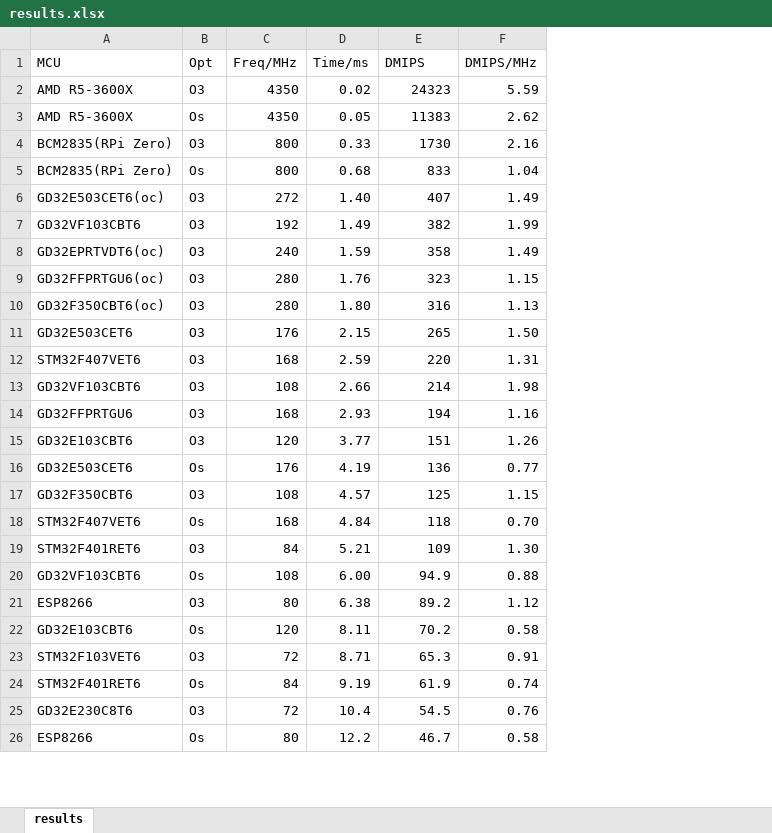
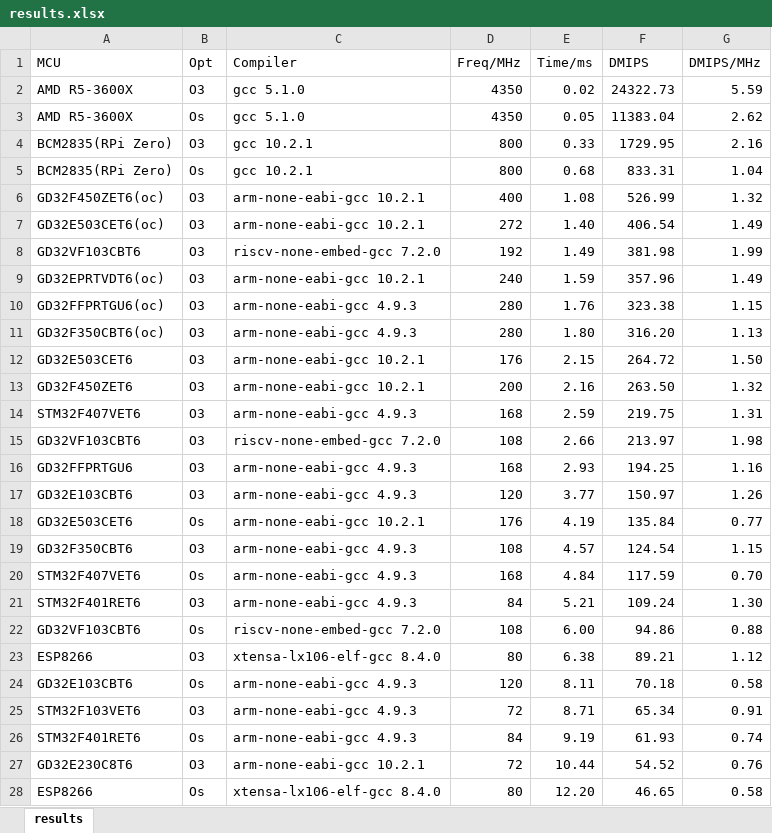
Before and after one commit to tomzbj/dhrystone_score, an Excel workbook: results.xlsx, sheet results, drawn as a sheet; only a part is shown; values as stored, in another font and other column widths than the file's, no borders; addresses are those after the commit; the diff covers the shown part only; the diff names each change by its address in the sheet, - before the commit and + after, or states it on an @@ line.

```diff
--- a/results.xlsx (sheet results)
+++ b/results.xlsx (sheet results)
+column C (Compiler), rows 2-5: gcc 5.1.0 | gcc 5.1.0 | gcc 10.2.1 | gcc 10.2.1; rows 7-12: arm-none-eabi-gcc 10.2.1 | riscv-none-embed-gcc 7.2.0 | arm-none-eabi-gcc 10.2.1 | arm-none-eabi-gcc 4.9.3 | arm-none-eabi-gcc 4.9.3 | arm-none-eabi-gcc 10.2.1; rows 14-28: arm-none-eabi-gcc 4.9.3 | riscv-none-embed-gcc 7.2.0 | arm-none-eabi-gcc 4.9.3 | arm-none-eabi-gcc 4.9.3 | arm-none-eabi-gcc 10.2.1 | arm-none-eabi-gcc 4.9.3 | arm-none-eabi-gcc 4.9.3 | arm-none-eabi-gcc 4.9.3 | riscv-none-embed-gcc 7.2.0 | xtensa-lx106-elf-gcc 8.4.0 | arm-none-eabi-gcc 4.9.3 | arm-none-eabi-gcc 4.9.3 | arm-none-eabi-gcc 4.9.3 | arm-none-eabi-gcc 10.2.1 | xtensa-lx106-elf-gcc 8.4.0
-F2 (DMIPS): 24323
+F2 (DMIPS): 24322.73
-F3 (DMIPS): 11383
+F3 (DMIPS): 11383.04
-F4 (DMIPS): 1730
+F4 (DMIPS): 1729.95
-F5 (DMIPS): 833
+F5 (DMIPS): 833.31
+row 6: GD32F450ZET6(oc) | O3 | arm-none-eabi-gcc 10.2.1 | 400 | 1.08 | 526.99 | 1.32
-F7 (DMIPS): 407
+F7 (DMIPS): 406.54
-F8 (DMIPS): 382
+F8 (DMIPS): 381.98
-F9 (DMIPS): 358
+F9 (DMIPS): 357.96
-F10 (DMIPS): 323
+F10 (DMIPS): 323.38
-F11 (DMIPS): 316
+F11 (DMIPS): 316.20
-F12 (DMIPS): 265
+F12 (DMIPS): 264.72
+row 13: GD32F450ZET6 | O3 | arm-none-eabi-gcc 10.2.1 | 200 | 2.16 | 263.50 | 1.32
-F14 (DMIPS): 220
+F14 (DMIPS): 219.75
-F15 (DMIPS): 214
+F15 (DMIPS): 213.97
-F16 (DMIPS): 194
+F16 (DMIPS): 194.25
-F17 (DMIPS): 151
+F17 (DMIPS): 150.97
-F18 (DMIPS): 136
+F18 (DMIPS): 135.84
-F19 (DMIPS): 125
+F19 (DMIPS): 124.54
-F20 (DMIPS): 118
+F20 (DMIPS): 117.59
-F21 (DMIPS): 109
+F21 (DMIPS): 109.24
-F22 (DMIPS): 94.9
+F22 (DMIPS): 94.86
-F23 (DMIPS): 89.2
+F23 (DMIPS): 89.21
-F24 (DMIPS): 70.2
+F24 (DMIPS): 70.18
-F25 (DMIPS): 65.3
+F25 (DMIPS): 65.34
-F26 (DMIPS): 61.9
+F26 (DMIPS): 61.93
-E27 (Time/ms): 10.4
+E27 (Time/ms): 10.44
-F27 (DMIPS): 54.5
+F27 (DMIPS): 54.52
-E28 (Time/ms): 12.2
+E28 (Time/ms): 12.20
-F28 (DMIPS): 46.7
+F28 (DMIPS): 46.65
```
Also changed, not shown: 1 added row, 1 removed row and 35 edited cells elsewhere in this sheet, formulas that keep their value, 2 other files.
